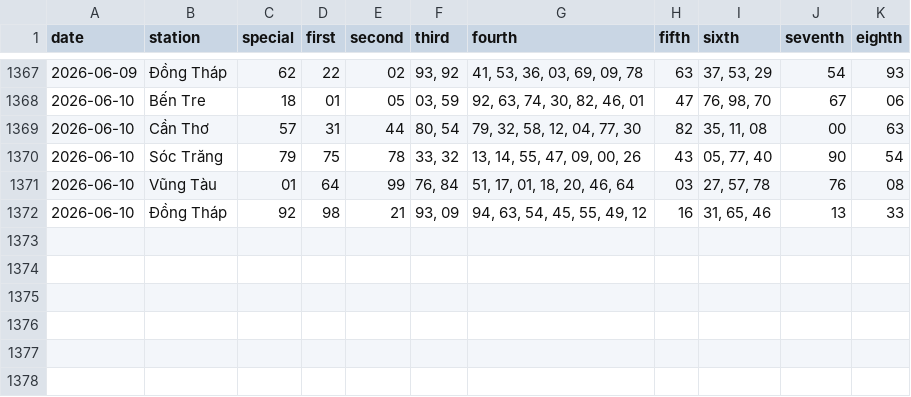
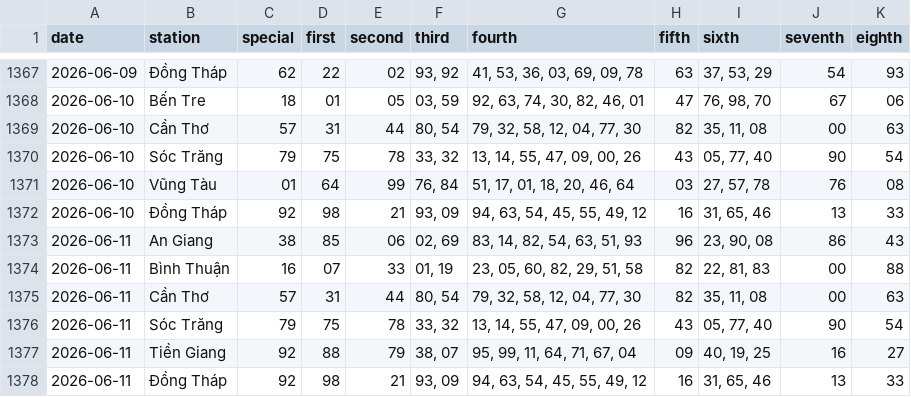
Before and after one commit to tuanseo5t-alt/xsmn-xsmt, a CSV file: data/xsmn/xsmn-2-digits.csv, drawn as a sheet; only a part is shown, gaps mark what is left out.

```diff
--- a/data/xsmn/xsmn-2-digits.csv
+++ b/data/xsmn/xsmn-2-digits.csv
@@ -1372 +1372,7 @@ date,station,special,first,second,third,fourth,fifth,sixth,seventh,eighth
 2026-06-10,Đồng Tháp,92,98,21,"93, 09","94, 63, 54, 45, 55, 49, 12",16,"31, 65, 46",13,33
+2026-06-11,An Giang,38,85,06,"02, 69","83, 14, 82, 54, 63, 51, 93",96,"23, 90, 08",86,43
+2026-06-11,Bình Thuận,16,07,33,"01, 19","23, 05, 60, 82, 29, 51, 58",82,"22, 81, 83",00,88
+2026-06-11,Cần Thơ,57,31,44,"80, 54","79, 32, 58, 12, 04, 77, 30",82,"35, 11, 08",00,63
+2026-06-11,Sóc Trăng,79,75,78,"33, 32","13, 14, 55, 47, 09, 00, 26",43,"05, 77, 40",90,54
+2026-06-11,Tiền Giang,92,88,79,"38, 07","95, 99, 11, 64, 71, 67, 04",09,"40, 19, 25",16,27
+2026-06-11,Đồng Tháp,92,98,21,"93, 09","94, 63, 54, 45, 55, 49, 12",16,"31, 65, 46",13,33
```
Also changed, not shown: data/xsmn/xsmn-sparse.csv, data/xsmn/xsmn.csv, 10 other files.
